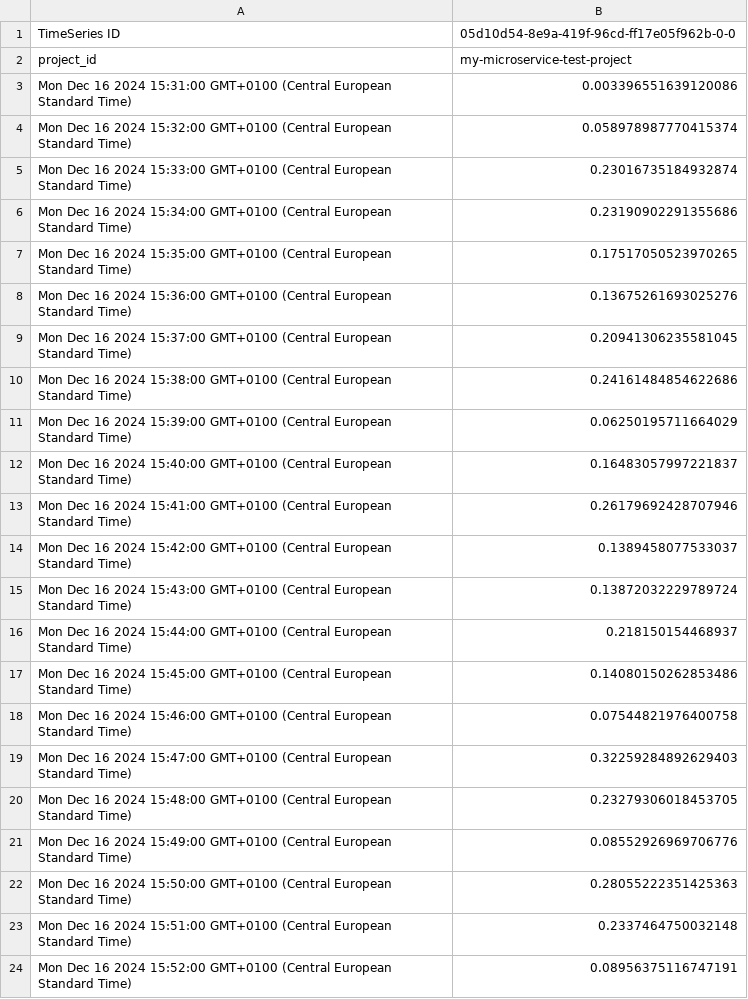
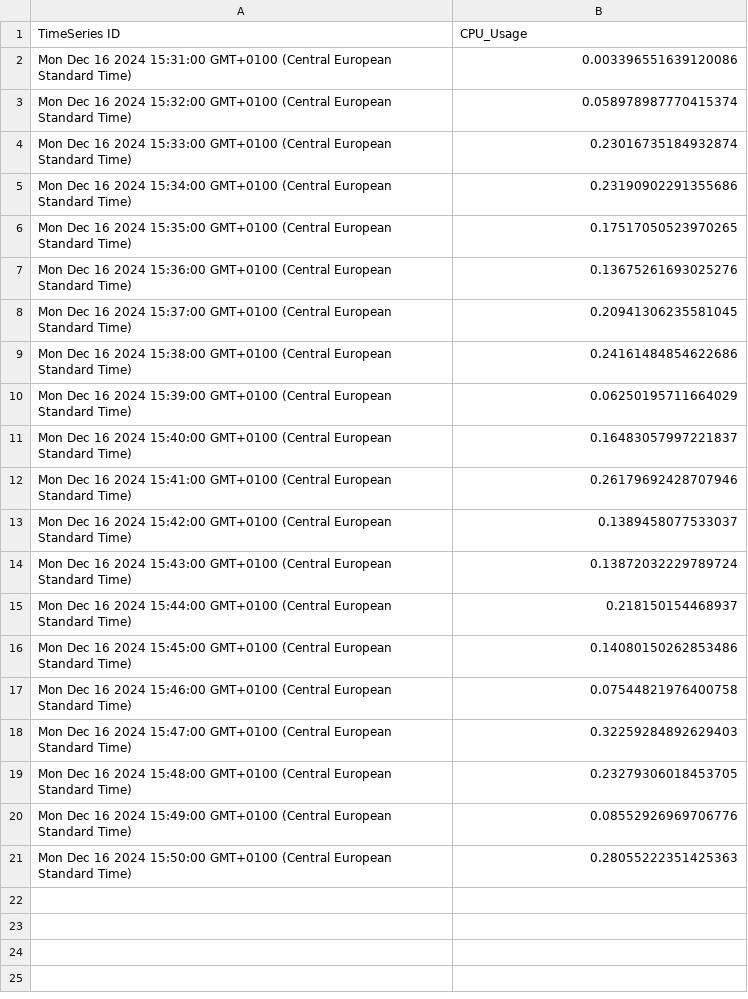
Before and after one commit to rpizziol/gcloud-results, a CSV file: single-tier/20241216/sin200-20m-hpa-sw10/CPU_Usage.csv, drawn as a sheet.

```diff
--- a/single-tier/20241216/sin200-20m-hpa-sw10/CPU_Usage.csv
+++ b/single-tier/20241216/sin200-20m-hpa-sw10/CPU_Usage.csv
@@ -1,3 +1,2 @@
-TimeSeries ID,05d10d54-8e9a-419f-96cd-ff17e05f962b-0-0
-project_id,my-microservice-test-project
+TimeSeries ID,CPU_Usage
 Mon Dec 16 2024 15:31:00 GMT+0100 (Central European Standard Time),0.003396551639120086
@@ -22,3 +21 @@ Mon Dec 16 2024 15:49:00 GMT+0100 (Central European Standard Time),0.08552926969
 Mon Dec 16 2024 15:50:00 GMT+0100 (Central European Standard Time),0.28055222351425363
-Mon Dec 16 2024 15:51:00 GMT+0100 (Central European Standard Time),0.2337464750032148
-Mon Dec 16 2024 15:52:00 GMT+0100 (Central European Standard Time),0.08956375116747191
```
Also changed, not shown: single-tier/20241216/sin200-20m-hpa-sw10/RPS.csv, single-tier/20241216/sin200-20m-hpa-sw30/CPU_Usage.csv, 33 other files.
